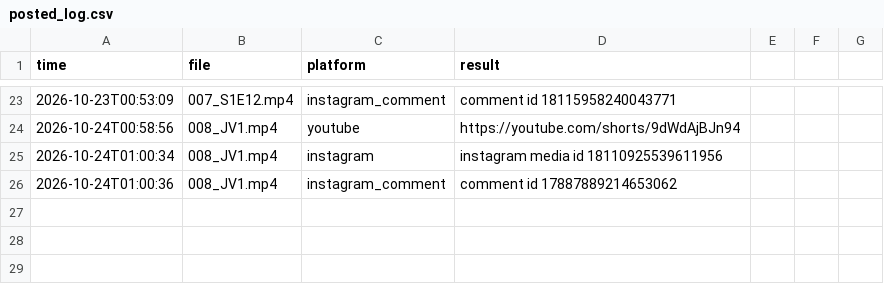
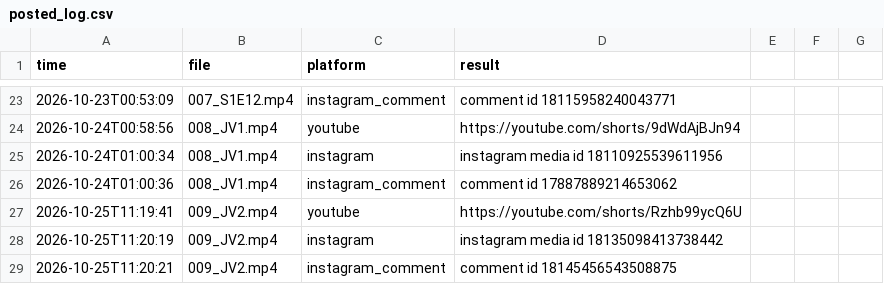
Before and after one commit to TechSckoolByVijay/kai-poster, a CSV file: posted_log.csv, drawn as a sheet; only a part is shown, gaps mark what is left out.

Commit message:
Posted 2026-10-25_1120 [skip ci]

```diff
--- a/posted_log.csv
+++ b/posted_log.csv
@@ -26 +26,4 @@ time,file,platform,result
 2026-10-24T01:00:36,008_JV1.mp4,instagram_comment,"comment id 17887889214653062"
+2026-10-25T11:19:41,009_JV2.mp4,youtube,"https://youtube.com/shorts/Rzhb99ycQ6U"
+2026-10-25T11:20:19,009_JV2.mp4,instagram,"instagram media id 18135098413738442"
+2026-10-25T11:20:21,009_JV2.mp4,instagram_comment,"comment id 18145456543508875"
```
Also changed, not shown: 1 other file.
